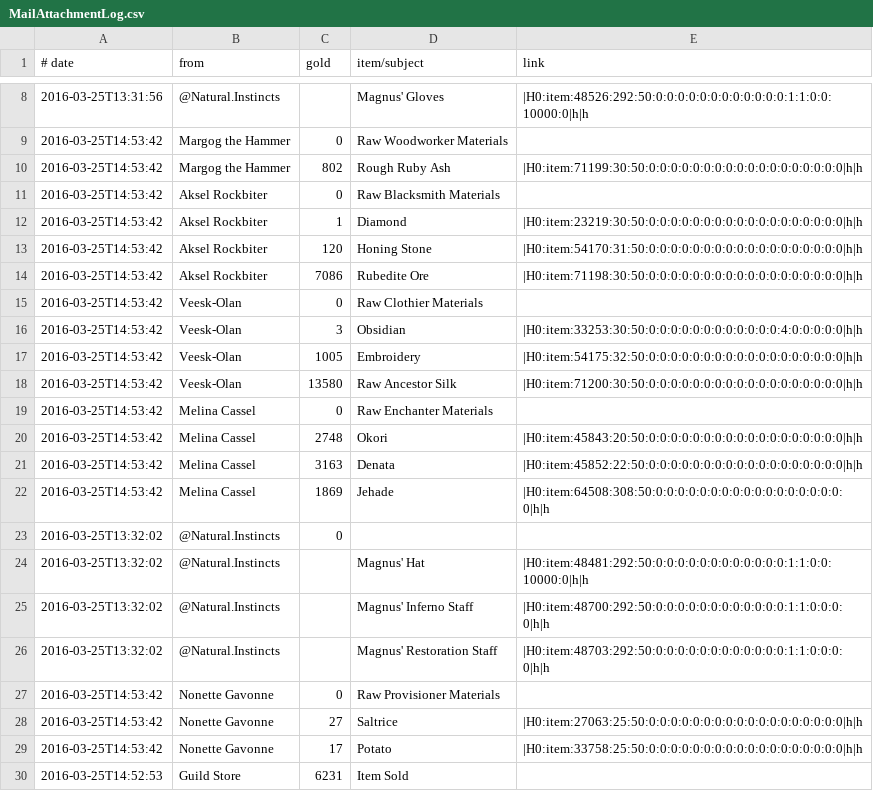
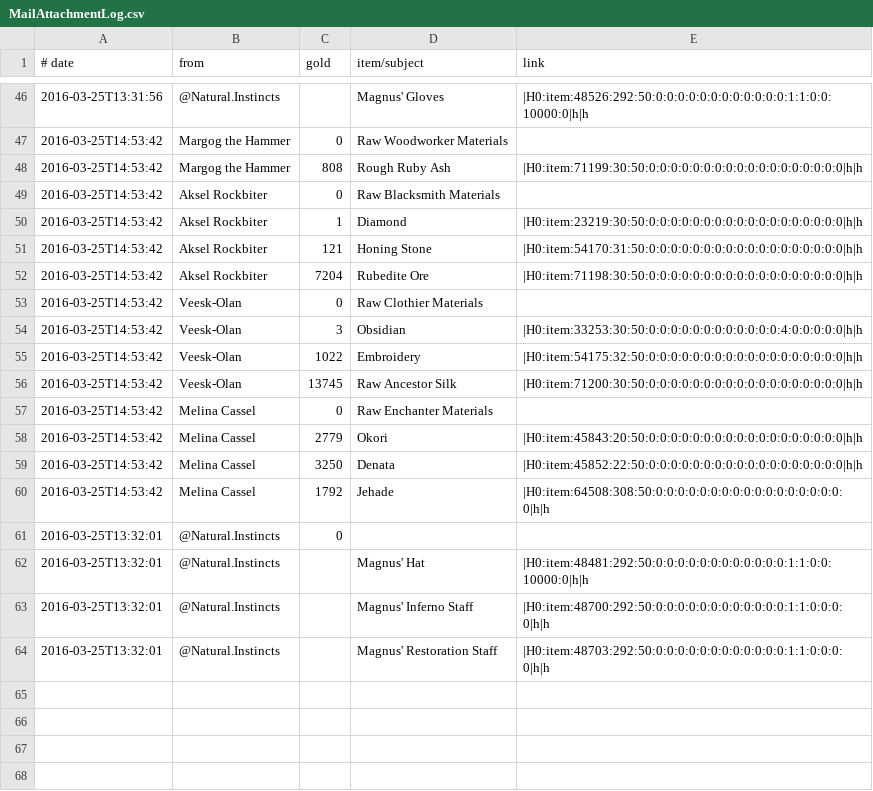
Before and after one commit to ziggr/ESO-MailAttachmentLog, a CSV file: data/MailAttachmentLog.csv, drawn as a sheet; only a part is shown, gaps mark what is left out; the diff covers the shown part only.

```diff
--- a/data/MailAttachmentLog.csv
+++ b/data/MailAttachmentLog.csv
@@ -9,22 +47,18 @@
 2016-03-25T14:53:42,"Margog the Hammer",0,"Raw Woodworker Materials",
-2016-03-25T14:53:42,"Margog the Hammer",802,"Rough Ruby Ash",|H0:item:71199:30:50:0:0:0:0:0:0:0:0:0:0:0:0:0:0:0:0:0:0|h|h
+2016-03-25T14:53:42,"Margog the Hammer",808,"Rough Ruby Ash",|H0:item:71199:30:50:0:0:0:0:0:0:0:0:0:0:0:0:0:0:0:0:0:0|h|h
 2016-03-25T14:53:42,"Aksel Rockbiter",0,"Raw Blacksmith Materials",
 2016-03-25T14:53:42,"Aksel Rockbiter",1,"Diamond",|H0:item:23219:30:50:0:0:0:0:0:0:0:0:0:0:0:0:0:0:0:0:0:0|h|h
-2016-03-25T14:53:42,"Aksel Rockbiter",120,"Honing Stone",|H0:item:54170:31:50:0:0:0:0:0:0:0:0:0:0:0:0:0:0:0:0:0:0|h|h
-2016-03-25T14:53:42,"Aksel Rockbiter",7086,"Rubedite Ore",|H0:item:71198:30:50:0:0:0:0:0:0:0:0:0:0:0:0:0:0:0:0:0:0|h|h
+2016-03-25T14:53:42,"Aksel Rockbiter",121,"Honing Stone",|H0:item:54170:31:50:0:0:0:0:0:0:0:0:0:0:0:0:0:0:0:0:0:0|h|h
+2016-03-25T14:53:42,"Aksel Rockbiter",7204,"Rubedite Ore",|H0:item:71198:30:50:0:0:0:0:0:0:0:0:0:0:0:0:0:0:0:0:0:0|h|h
 2016-03-25T14:53:42,"Veesk-Olan",0,"Raw Clothier Materials",
 2016-03-25T14:53:42,"Veesk-Olan",3,"Obsidian",|H0:item:33253:30:50:0:0:0:0:0:0:0:0:0:0:0:0:4:0:0:0:0:0|h|h
-2016-03-25T14:53:42,"Veesk-Olan",1005,"Embroidery",|H0:item:54175:32:50:0:0:0:0:0:0:0:0:0:0:0:0:0:0:0:0:0:0|h|h
-2016-03-25T14:53:42,"Veesk-Olan",13580,"Raw Ancestor Silk",|H0:item:71200:30:50:0:0:0:0:0:0:0:0:0:0:0:0:0:0:0:0:0:0|h|h
+2016-03-25T14:53:42,"Veesk-Olan",1022,"Embroidery",|H0:item:54175:32:50:0:0:0:0:0:0:0:0:0:0:0:0:0:0:0:0:0:0|h|h
+2016-03-25T14:53:42,"Veesk-Olan",13745,"Raw Ancestor Silk",|H0:item:71200:30:50:0:0:0:0:0:0:0:0:0:0:0:0:0:0:0:0:0:0|h|h
 2016-03-25T14:53:42,"Melina Cassel",0,"Raw Enchanter Materials",
-2016-03-25T14:53:42,"Melina Cassel",2748,"Okori",|H0:item:45843:20:50:0:0:0:0:0:0:0:0:0:0:0:0:0:0:0:0:0:0|h|h
-2016-03-25T14:53:42,"Melina Cassel",3163,"Denata",|H0:item:45852:22:50:0:0:0:0:0:0:0:0:0:0:0:0:0:0:0:0:0:0|h|h
-2016-03-25T14:53:42,"Melina Cassel",1869,"Jehade",|H0:item:64508:308:50:0:0:0:0:0:0:0:0:0:0:0:0:0:0:0:0:0:0|h|h
-2016-03-25T13:32:02,"@Natural.Instincts",0,"",
-2016-03-25T13:32:02,"@Natural.Instincts",,"Magnus' Hat",|H0:item:48481:292:50:0:0:0:0:0:0:0:0:0:0:0:0:1:1:0:0:10000:0|h|h
-2016-03-25T13:32:02,"@Natural.Instincts",,"Magnus' Inferno Staff",|H0:item:48700:292:50:0:0:0:0:0:0:0:0:0:0:0:0:1:1:0:0:0:0|h|h
-2016-03-25T13:32:02,"@Natural.Instincts",,"Magnus' Restoration Staff",|H0:item:48703:292:50:0:0:0:0:0:0:0:0:0:0:0:0:1:1:0:0:0:0|h|h
-2016-03-25T14:53:42,"Nonette Gavonne",0,"Raw Provisioner Materials",
-2016-03-25T14:53:42,"Nonette Gavonne",27,"Saltrice",|H0:item:27063:25:50:0:0:0:0:0:0:0:0:0:0:0:0:0:0:0:0:0:0|h|h
-2016-03-25T14:53:42,"Nonette Gavonne",17,"Potato",|H0:item:33758:25:50:0:0:0:0:0:0:0:0:0:0:0:0:0:0:0:0:0:0|h|h
-2016-03-25T14:52:53,"Guild Store",6231,"Item Sold",
+2016-03-25T14:53:42,"Melina Cassel",2779,"Okori",|H0:item:45843:20:50:0:0:0:0:0:0:0:0:0:0:0:0:0:0:0:0:0:0|h|h
+2016-03-25T14:53:42,"Melina Cassel",3250,"Denata",|H0:item:45852:22:50:0:0:0:0:0:0:0:0:0:0:0:0:0:0:0:0:0:0|h|h
+2016-03-25T14:53:42,"Melina Cassel",1792,"Jehade",|H0:item:64508:308:50:0:0:0:0:0:0:0:0:0:0:0:0:0:0:0:0:0:0|h|h
+2016-03-25T13:32:01,"@Natural.Instincts",0,"",
+2016-03-25T13:32:01,"@Natural.Instincts",,"Magnus' Hat",|H0:item:48481:292:50:0:0:0:0:0:0:0:0:0:0:0:0:1:1:0:0:10000:0|h|h
+2016-03-25T13:32:01,"@Natural.Instincts",,"Magnus' Inferno Staff",|H0:item:48700:292:50:0:0:0:0:0:0:0:0:0:0:0:0:1:1:0:0:0:0|h|h
+2016-03-25T13:32:01,"@Natural.Instincts",,"Magnus' Restoration Staff",|H0:item:48703:292:50:0:0:0:0:0:0:0:0:0:0:0:0:1:1:0:0:0:0|h|h
```
Also changed, not shown: 35 added rows elsewhere in this file, 4 other files.
